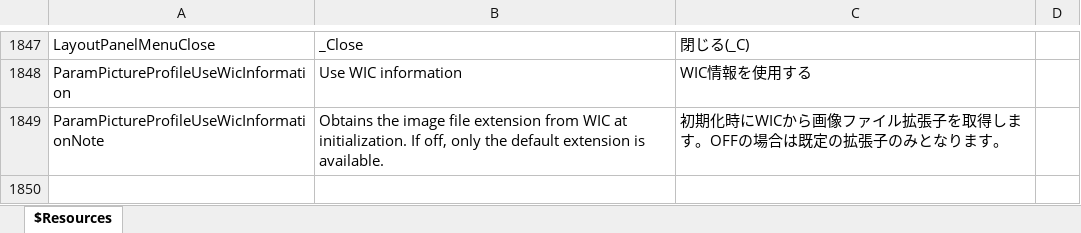
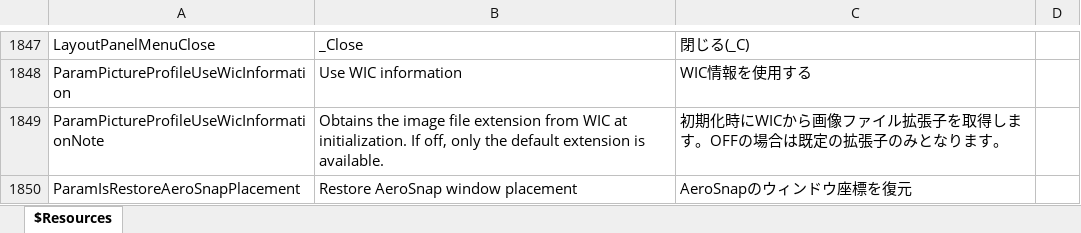
Before and after one commit to karma-sun/neeview, an Excel workbook: Language/Resources.xlsx, sheet $Resources, drawn as a sheet; only a part is shown, gaps mark what is left out; values as stored, in another font and other column widths than the file's, no borders; the diff names each change by its address in the sheet, - before the commit and + after, or states it on an @@ line.

Commit message:
AeroSnap座標の復元設定追加 (設定 > 起動設定 > AeroSnapの座標を復元) (fixed #909)

```diff
--- a/Language/Resources.xlsx (sheet $Resources)
+++ b/Language/Resources.xlsx (sheet $Resources)
+row 1850: ParamIsRestoreAeroSnapPlacement | Restore AeroSnap window placement | AeroSnapのウィンドウ座標を復元
```
Also changed, not shown: 6 other files.
